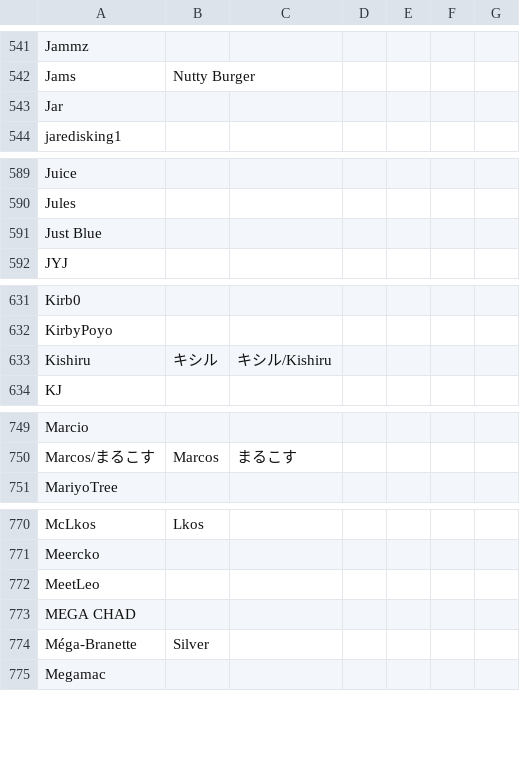
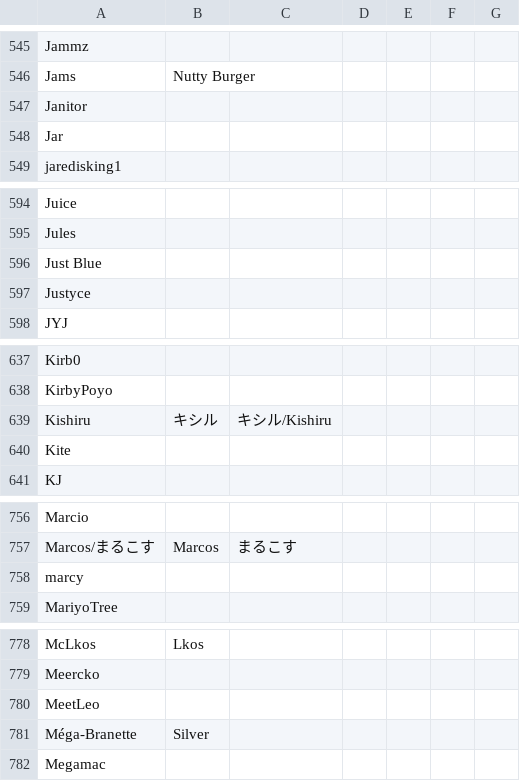
Before and after one commit to kenniky/ultrank-scoring, a CSV file: ultrank_tags.csv, drawn as a sheet; only a part is shown, gaps mark what is left out; the diff covers the shown part only.

```diff
--- a/ultrank_tags.csv
+++ b/ultrank_tags.csv
@@ -542,2 +546,3 @@ Jammz,,,,,,
 Jams,Nutty Burger,,,,,
+Janitor,,,,,,
 Jar,,,,,,
@@ -591,2 +596,3 @@ Jules,,,,,,
 Just Blue,,,,,,
+Justyce,,,,,,
 JYJ,,,,,,
@@ -633,2 +639,3 @@ KirbyPoyo,,,,,,
 Kishiru,キシル,キシル/Kishiru,,,,
+Kite,,,,,,
 KJ,,,,,,
@@ -750,2 +757,3 @@ Marcio,,,,,,
 Marcos/まるこす,Marcos,まるこす,,,,
+marcy,,,,,,
 MariyoTree,,,,,,
@@ -772,3 +780,2 @@ Meercko,,,,,,
 MeetLeo,,,,,,
-MEGA CHAD,,,,,,
 Méga-Branette,Silver,,,,,
```
Also changed, not shown: 7 added rows and 1 edited cell elsewhere in this file, ultrank_players.csv.
